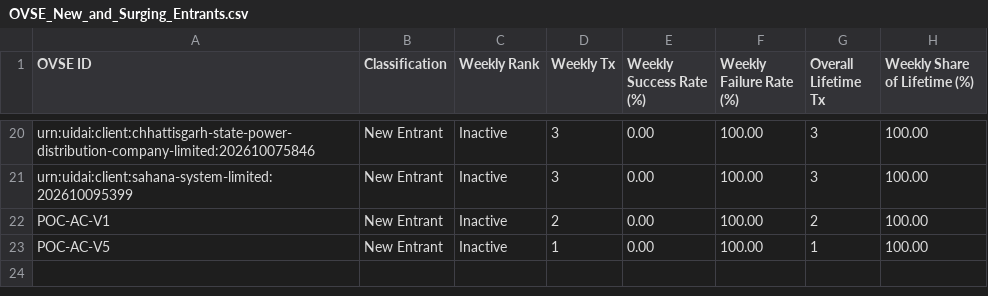
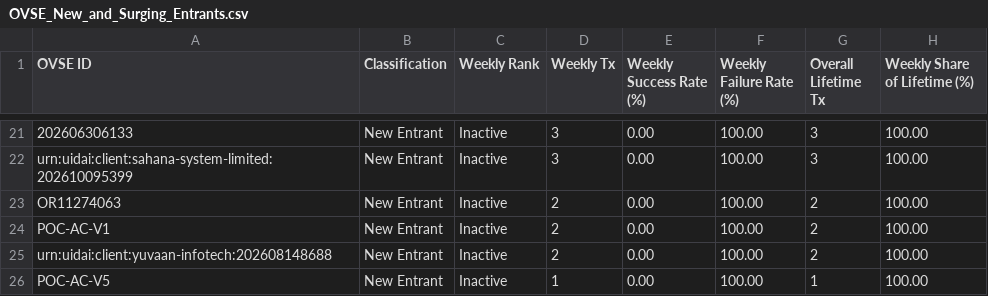
Before and after one commit to abee-narayan/OVSE-Dashboard, a CSV file: OVSE_New_and_Surging_Entrants.csv, drawn as a sheet; only a part is shown, gaps mark what is left out; addresses are those after the commit; the diff covers the shown part only; the diff names each change by its address in the sheet, - before the commit and + after, or states it on an @@ line.

```diff
--- a/OVSE_New_and_Surging_Entrants.csv
+++ b/OVSE_New_and_Surging_Entrants.csv
-A21 (OVSE ID): urn:uidai:client:chhattisgarh-state-power-distribution-company-limited:202610075846
+A21 (OVSE ID): 202606306133
+row 23: OR11274063 | New Entrant | Inactive | 2 | 0.00 | 100.00 | 2 | 100.00
+row 25: urn:uidai:client:yuvaan-infotech:202608148688 | New Entrant | Inactive | 2 | 0.00 | 100.00 | 2 | 100.00
```
Also changed, not shown: 9 added rows, 8 removed rows and 44 edited cells elsewhere in this file, OVSE_Error_Code_Analysis.csv, OVSE_Executive_Summary_Report.csv, 6 other files.
